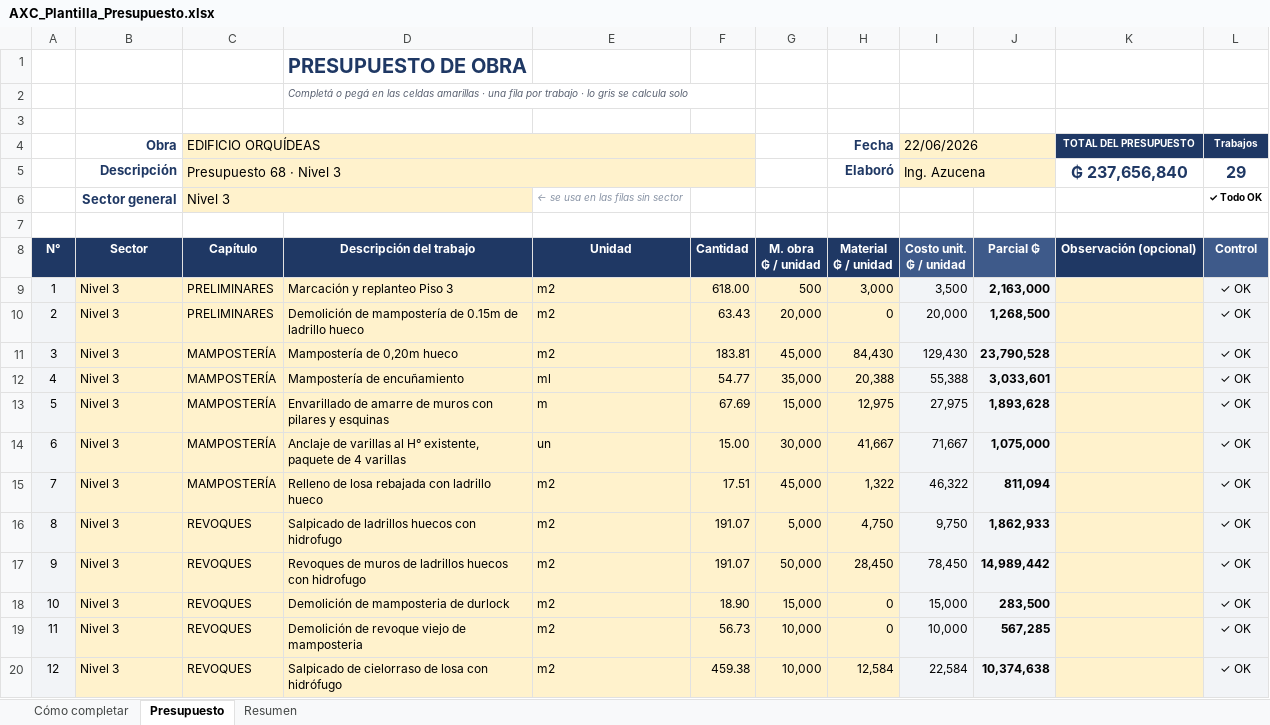
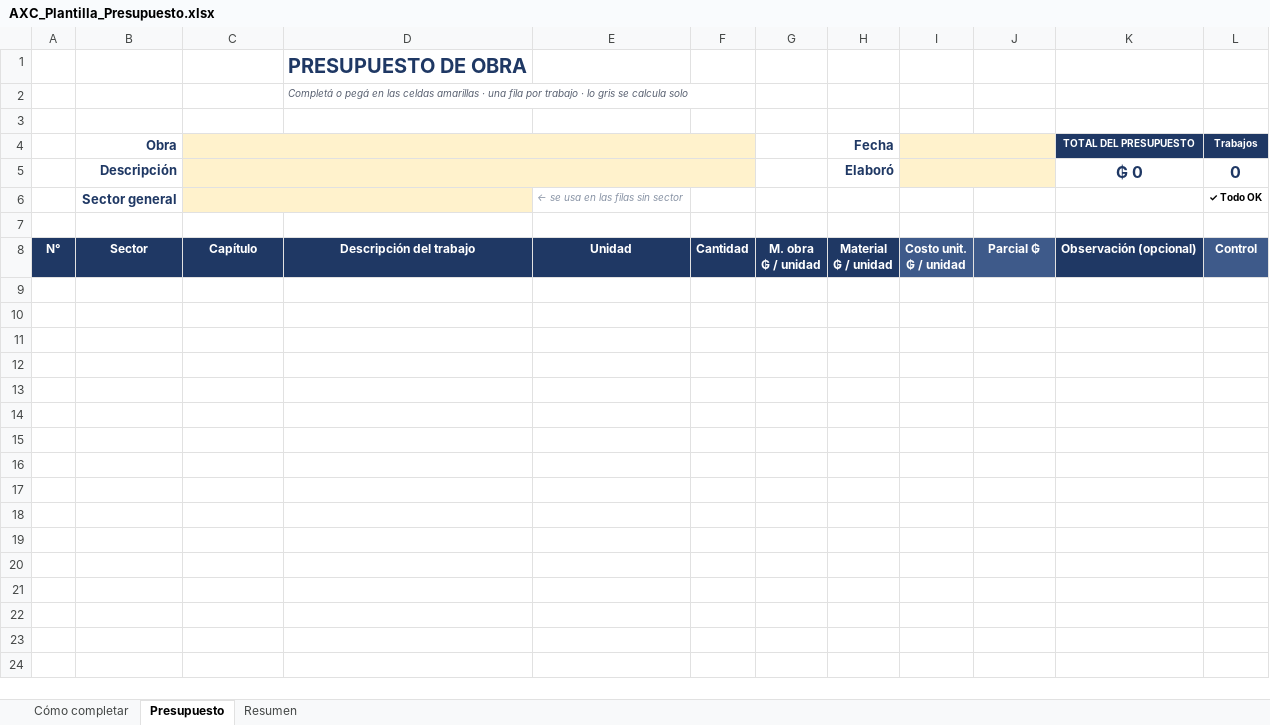
Before and after one commit to dacenturi/axc-planificacion, an Excel workbook: AXC_Plantilla_Presupuesto.xlsx, sheet Presupuesto, drawn as a sheet; only a part is shown; values as stored, in another font and other column widths than the file's, no borders; charts and pictures and conditional formats not drawn; removed rows and columns are numbered as before the commit, all else as after; the diff covers the shown part only; the diff names each change by its address in the sheet, - before the commit and + after, or states it on an @@ line.

Commit message:
Add files via upload

```diff
--- a/AXC_Plantilla_Presupuesto.xlsx (sheet Presupuesto)
+++ b/AXC_Plantilla_Presupuesto.xlsx (sheet Presupuesto)
-C4: EDIFICIO ORQUÍDEAS
+C4: (empty)
-I4: 22/06/2026
+I4: (empty)
-row 5:  | Descripción | Presupuesto 68 · Nivel 3 |  |  |  |  | Elaboró | Ing. Azucena |  | ₲ 237,656,840 | 29
+row 5:  | Descripción |  |  |  |  |  | Elaboró |  |  | ₲ 0 | 0
-C6: Nivel 3
+C6: (empty)
-row 9: 1 | Nivel 3 | PRELIMINARES | Marcación y replanteo Piso 3 | m2 | 618.00 | 500 | 3,000 | 3,500 | 2,163,000 |  | ✓ OK
-row 10: 2 | Nivel 3 | PRELIMINARES | Demolición de mampostería de 0.15m de ladrillo hueco | m2 | 63.43 | 20,000 | 0 | 20,000 | 1,268,500 |  | ✓ OK
-row 11: 3 | Nivel 3 | MAMPOSTERÍA | Mampostería de 0,20m hueco | m2 | 183.81 | 45,000 | 84,430 | 129,430 | 23,790,528 |  | ✓ OK
-row 12: 4 | Nivel 3 | MAMPOSTERÍA | Mampostería de encuñamiento | ml | 54.77 | 35,000 | 20,388 | 55,388 | 3,033,601 |  | ✓ OK
-row 13: 5 | Nivel 3 | MAMPOSTERÍA | Envarillado de amarre de muros con pilares y esquinas | m | 67.69 | 15,000 | 12,975 | 27,975 | 1,893,628 |  | ✓ OK
-row 14: 6 | Nivel 3 | MAMPOSTERÍA | Anclaje de varillas al H° existente, paquete de 4 varillas | un | 15.00 | 30,000 | 41,667 | 71,667 | 1,075,000 |  | ✓ OK
-row 15: 7 | Nivel 3 | MAMPOSTERÍA | Relleno de losa rebajada con ladrillo hueco | m2 | 17.51 | 45,000 | 1,322 | 46,322 | 811,094 |  | ✓ OK
-row 16: 8 | Nivel 3 | REVOQUES | Salpicado de ladrillos huecos con hidrofugo | m2 | 191.07 | 5,000 | 4,750 | 9,750 | 1,862,933 |  | ✓ OK
-row 17: 9 | Nivel 3 | REVOQUES | Revoques de muros de ladrillos huecos con hidrofugo | m2 | 191.07 | 50,000 | 28,450 | 78,450 | 14,989,442 |  | ✓ OK
-row 18: 10 | Nivel 3 | REVOQUES | Demolición de mamposteria de durlock | m2 | 18.90 | 15,000 | 0 | 15,000 | 283,500 |  | ✓ OK
-row 19: 11 | Nivel 3 | REVOQUES | Demolición de revoque viejo de mamposteria | m2 | 56.73 | 10,000 | 0 | 10,000 | 567,285 |  | ✓ OK
-row 20: 12 | Nivel 3 | REVOQUES | Salpicado de cielorraso de losa con hidrófugo | m2 | 459.38 | 10,000 | 12,584 | 22,584 | 10,374,638 |  | ✓ OK
```
Also changed, not shown: 17 removed rows elsewhere in this sheet, sheet Resumen, sheet Cómo completar, formulas that keep their value, hidden cells.
